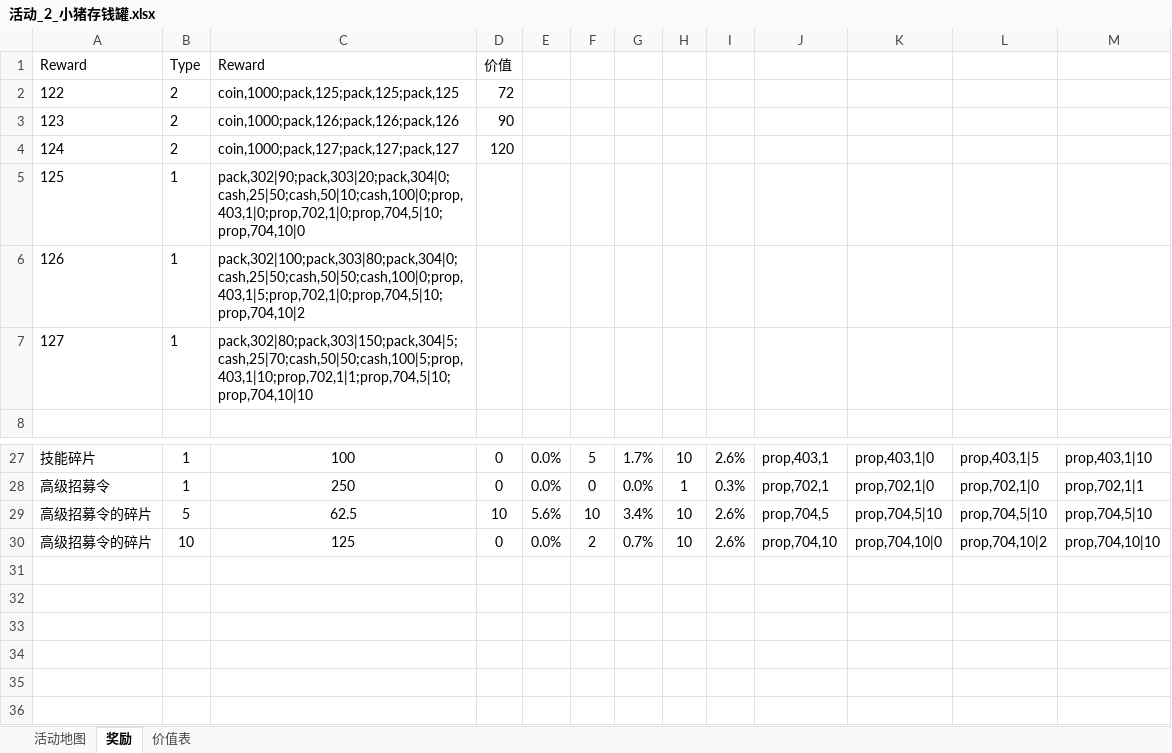
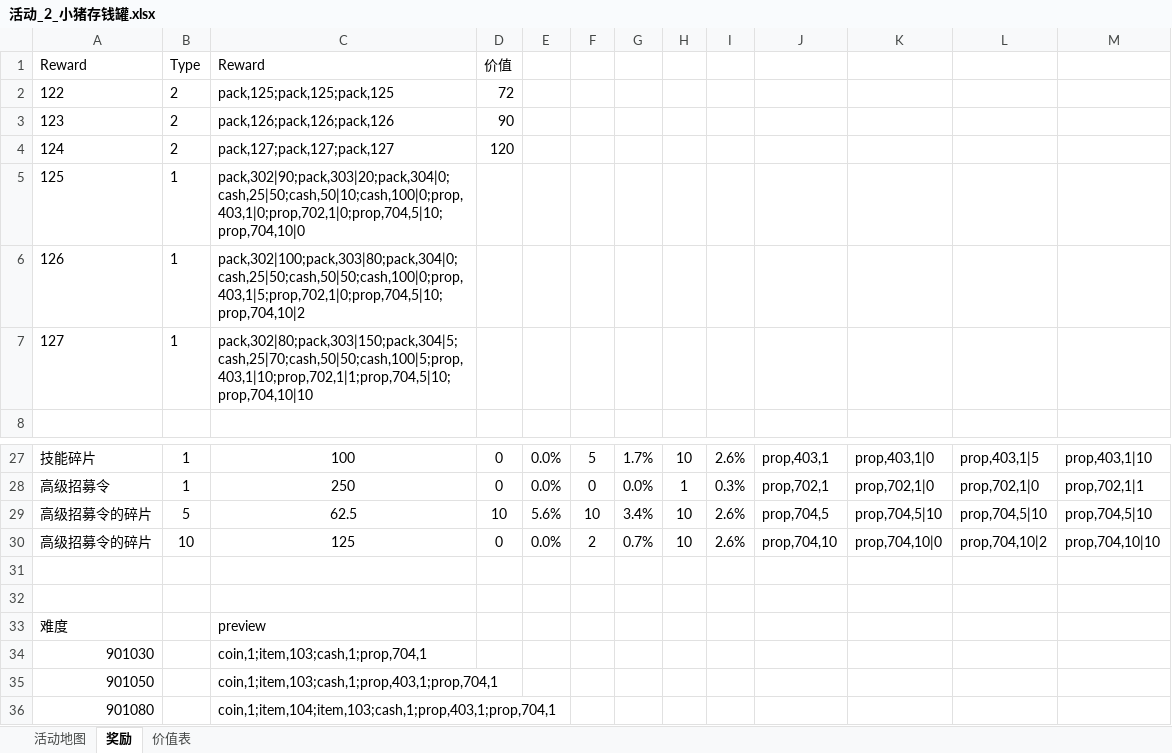
Before and after one commit to lengye49/OPM_Excel, an Excel workbook: OPM经济数值/活动_2_小猪存钱罐.xlsx, sheet 奖励, drawn as a sheet; only a part is shown, gaps mark what is left out; values as stored, in another font and other column widths than the file's, no borders; the diff names each change by its address in the sheet, - before the commit and + after, or states it on an @@ line.

```diff
--- a/OPM经济数值/活动_2_小猪存钱罐.xlsx (sheet 奖励)
+++ b/OPM经济数值/活动_2_小猪存钱罐.xlsx (sheet 奖励)
-C2: coin,1000;pack,125;pack,125;pack,125
+C2: pack,125;pack,125;pack,125
-C3: coin,1000;pack,126;pack,126;pack,126
+C3: pack,126;pack,126;pack,126
-C4: coin,1000;pack,127;pack,127;pack,127
+C4: pack,127;pack,127;pack,127
+row 31: (empty)
+row 32: (empty)
+row 33: 难度 |  | preview
+row 34: 901030 |  | coin,1;item,103;cash,1;prop,704,1
+row 35: 901050 |  | coin,1;item,103;cash,1;prop,403,1;prop,704,1
+row 36: 901080 |  | coin,1;item,104;item,103;cash,1;prop,403,1;prop,704,1
```
Also changed, not shown: OPM经济数值/副本.xlsx, OPM经济数值/活动_3_调皮的索尼克.xlsx, 1 other file.
